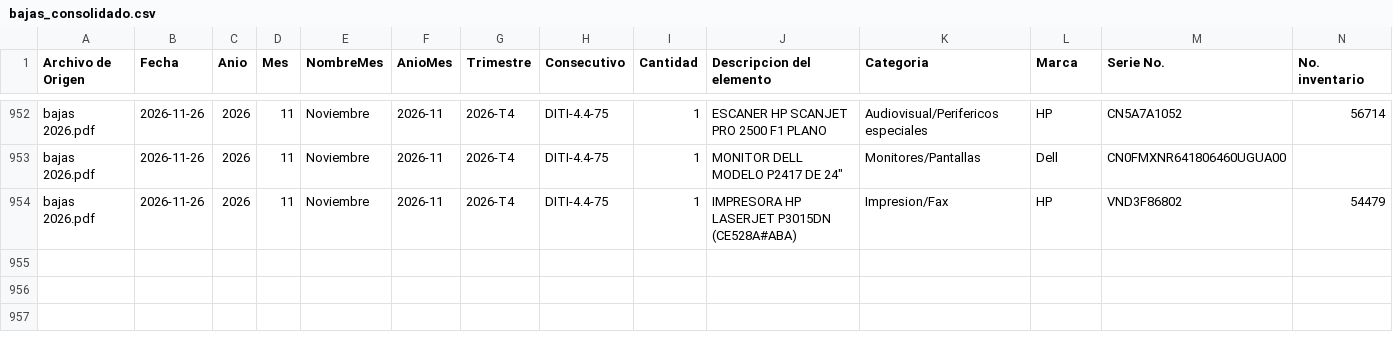
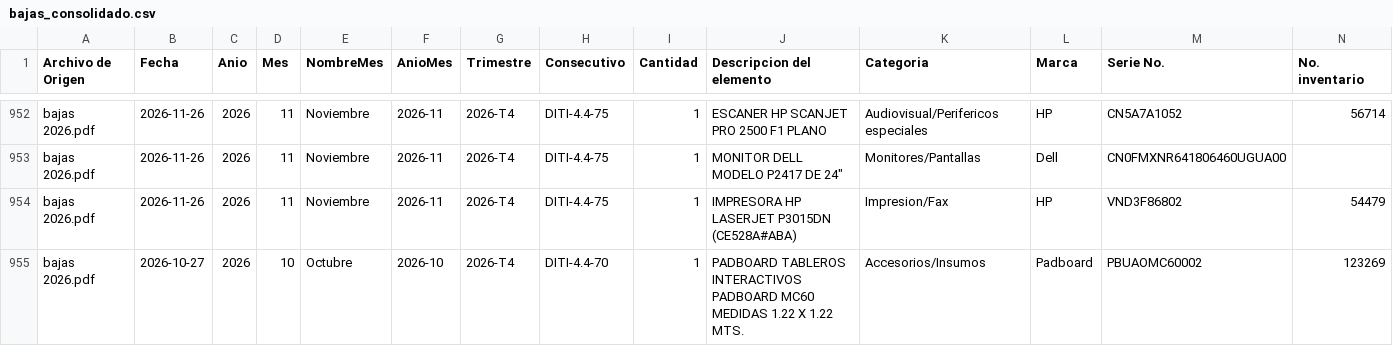
Before and after one commit to jnarbelaez/Bajas-UAO, a CSV file: data/processed/bajas_consolidado.csv, drawn as a sheet; only a part is shown, gaps mark what is left out; rows hold the shown columns only; the diff names each change by its address in the sheet, - before the commit and + after, or states it on an @@ line.

Commit message:
Agrega informe DITI-4.4-70 (Padboard MC60) y marca Padboard

```diff
--- a/data/processed/bajas_consolidado.csv
+++ b/data/processed/bajas_consolidado.csv
+row 955: bajas 2026.pdf | 2026-10-27 | 2026 | 10 | Octubre | 2026-10 | 2026-T4 | DITI-4.4-70 | 1 | PADBOARD TABLEROS INTERACTIVOS PADBOARD MC60 MEDIDAS 1.22 X 1.22 MTS. | Accesorios/Insumos | Padboard | PBUAOMC60002 | 123269
```
Also changed, not shown: data/raw/bajas_2026.csv, 5 other files.
